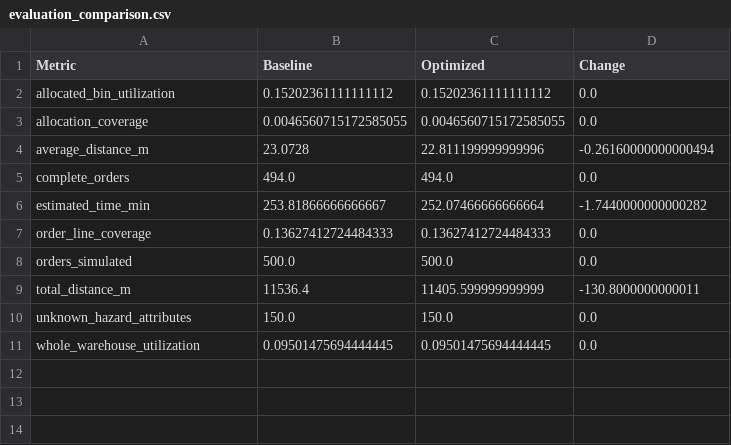
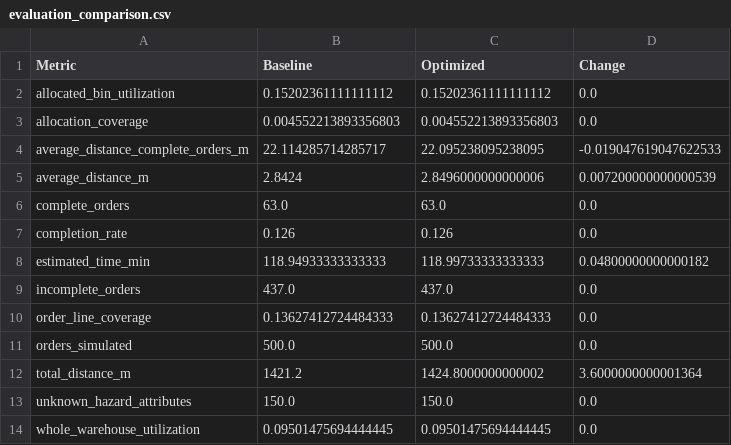
Before and after one commit to KingMagnusVII/SnakeCharmers, a CSV file: data/processed/evaluation_comparison.csv, drawn as a sheet.

Commit message:
Improved warehouse optimization and route evaluation

```diff
--- a/data/processed/evaluation_comparison.csv
+++ b/data/processed/evaluation_comparison.csv
@@ -2,9 +2,12 @@ Metric,Baseline,Optimized,Change
 allocated_bin_utilization,0.15202361111111112,0.15202361111111112,0.0
-allocation_coverage,0.0046560715172585055,0.0046560715172585055,0.0
-average_distance_m,23.0728,22.811199999999996,-0.26160000000000494
-complete_orders,494.0,494.0,0.0
-estimated_time_min,253.81866666666667,252.07466666666664,-1.7440000000000282
+allocation_coverage,0.004552213893356803,0.004552213893356803,0.0
+average_distance_complete_orders_m,22.114285714285717,22.095238095238095,-0.019047619047622533
+average_distance_m,2.8424,2.8496000000000006,0.007200000000000539
+complete_orders,63.0,63.0,0.0
+completion_rate,0.126,0.126,0.0
+estimated_time_min,118.94933333333333,118.99733333333333,0.04800000000000182
+incomplete_orders,437.0,437.0,0.0
 order_line_coverage,0.13627412724484333,0.13627412724484333,0.0
 orders_simulated,500.0,500.0,0.0
-total_distance_m,11536.4,11405.599999999999,-130.8000000000011
+total_distance_m,1421.2,1424.8000000000002,3.6000000000001364
 unknown_hazard_attributes,150.0,150.0,0.0
```
Also changed, not shown: 15 other files.
